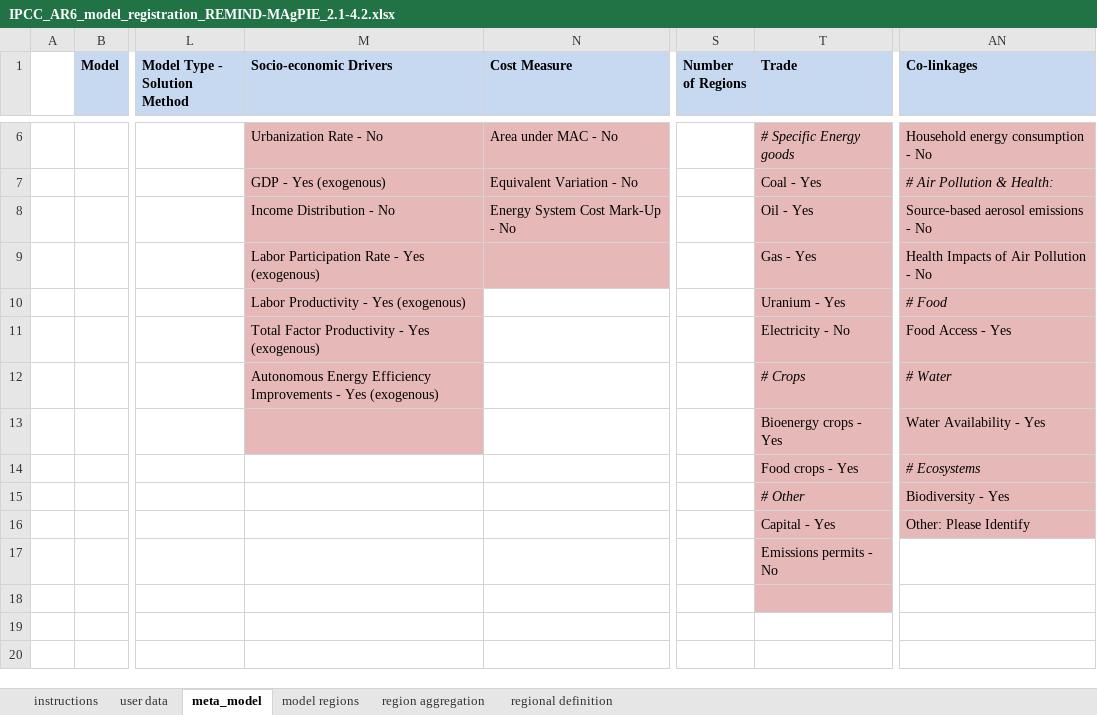
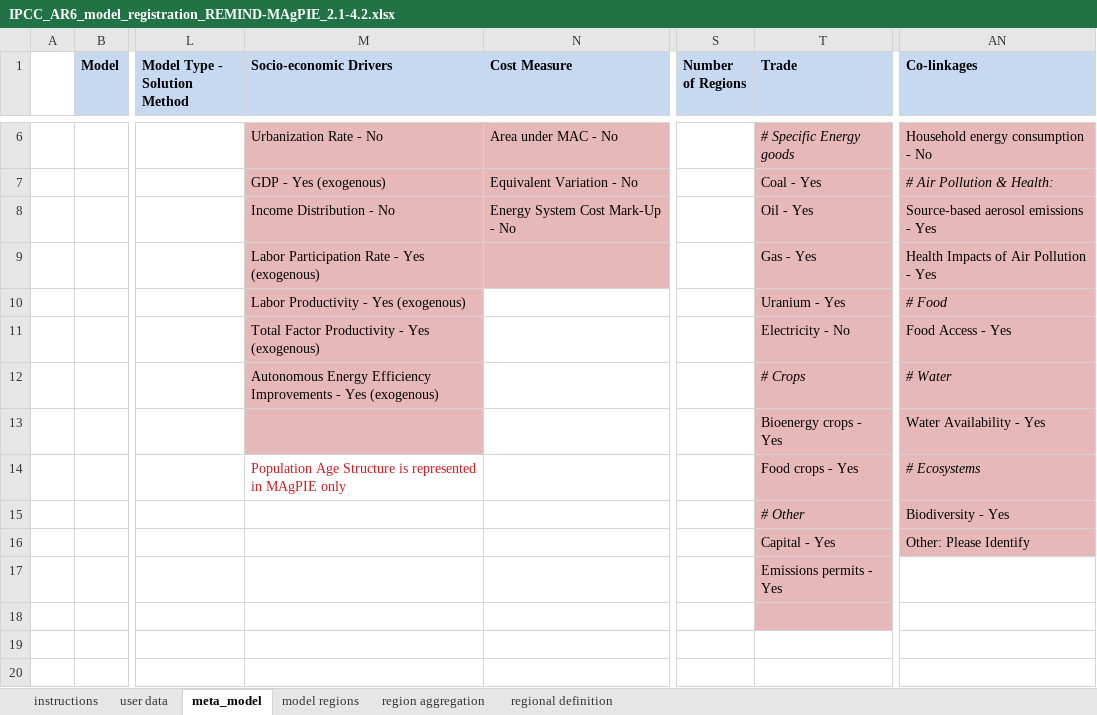
Before and after one commit to strefler/project_interfaces, an Excel workbook: ar6/registration_templates/IPCC_AR6_model_registration_REMIND-MAgPIE_2.1-4.2.xlsx, sheet meta_model, drawn as a sheet; only a part is shown, gaps mark what is left out; values as stored, in another font and other column widths than the file's, no borders; charts and pictures not drawn; the diff names each change by its address in the sheet, - before the commit and + after, or states it on an @@ line.

Commit message:
changes: - emission permits -> yes (suggested by Gunnar) - air pollution & health -> 2 x yes (Sebastian) - added note that Population Age Structure is only taken into account in MAgPIE

```diff
--- a/ar6/registration_templates/IPCC_AR6_model_registration_REMIND-MAgPIE_2.1-4.2.xlsx (sheet meta_model)
+++ b/ar6/registration_templates/IPCC_AR6_model_registration_REMIND-MAgPIE_2.1-4.2.xlsx (sheet meta_model)
-AN8 (Co-linkages): Source-based aerosol emissions - No
+AN8 (Co-linkages): Source-based aerosol emissions - Yes
-AN9 (Co-linkages): Health Impacts of Air Pollution - No
+AN9 (Co-linkages): Health Impacts of Air Pollution - Yes
-M14 (Socio-economic Drivers): (empty)
+M14 (Socio-economic Drivers): Population Age Structure is represented in MAgPIE only
-T17 (Trade): Emissions permits - No
+T17 (Trade): Emissions permits - Yes
```
